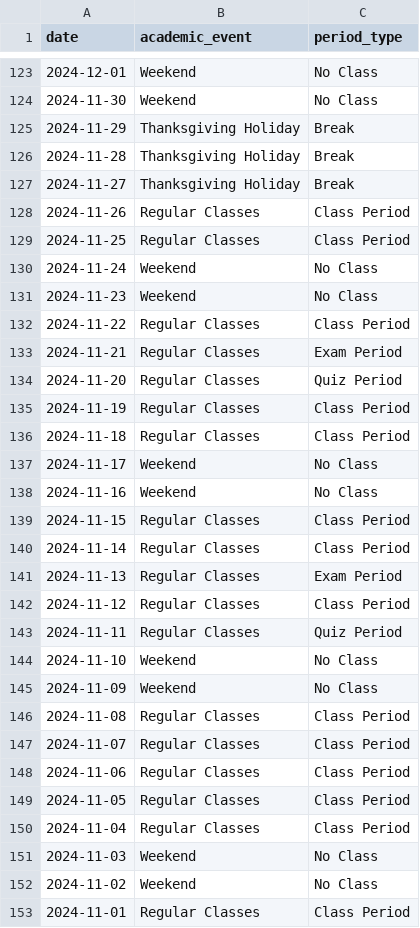
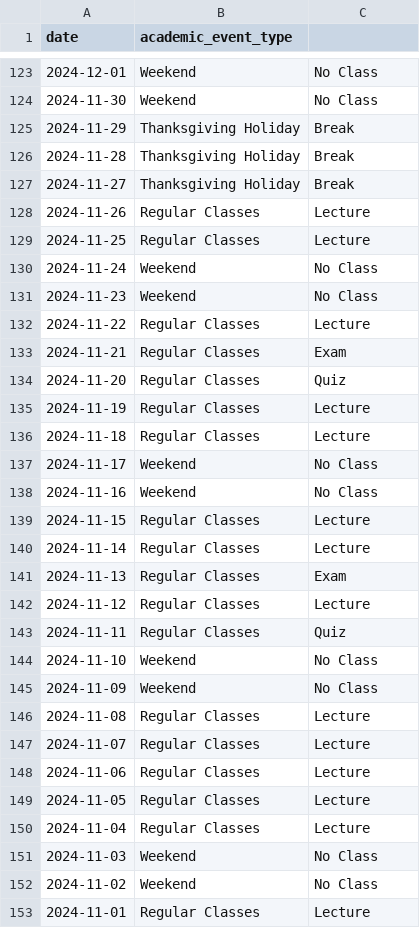
Before and after one commit to cooperbraun13/Bank-Data-Analysis, a CSV file: data/raw/academic_calendar.csv, drawn as a sheet; only a part is shown, gaps mark what is left out; the diff covers the shown part only.

Commit message:
changed class period to lecture for simplicity

```diff
--- a/data/raw/academic_calendar.csv
+++ b/data/raw/academic_calendar.csv
@@ -1 +1 @@
-date,academic_event,period_type
+date,academic_event_type
@@ -127,27 +127,27 @@ date,academic_event,period_type
 2024-11-27,Thanksgiving Holiday,Break
-2024-11-26,Regular Classes,Class Period
-2024-11-25,Regular Classes,Class Period
+2024-11-26,Regular Classes,Lecture
+2024-11-25,Regular Classes,Lecture
 2024-11-24,Weekend,No Class
 2024-11-23,Weekend,No Class
-2024-11-22,Regular Classes,Class Period
-2024-11-21,Regular Classes,Exam Period
-2024-11-20,Regular Classes,Quiz Period
-2024-11-19,Regular Classes,Class Period
-2024-11-18,Regular Classes,Class Period
+2024-11-22,Regular Classes,Lecture
+2024-11-21,Regular Classes,Exam
+2024-11-20,Regular Classes,Quiz
+2024-11-19,Regular Classes,Lecture
+2024-11-18,Regular Classes,Lecture
 2024-11-17,Weekend,No Class
 2024-11-16,Weekend,No Class
-2024-11-15,Regular Classes,Class Period
-2024-11-14,Regular Classes,Class Period
-2024-11-13,Regular Classes,Exam Period
-2024-11-12,Regular Classes,Class Period
-2024-11-11,Regular Classes,Quiz Period
+2024-11-15,Regular Classes,Lecture
+2024-11-14,Regular Classes,Lecture
+2024-11-13,Regular Classes,Exam
+2024-11-12,Regular Classes,Lecture
+2024-11-11,Regular Classes,Quiz
 2024-11-10,Weekend,No Class
 2024-11-09,Weekend,No Class
-2024-11-08,Regular Classes,Class Period
-2024-11-07,Regular Classes,Class Period
-2024-11-06,Regular Classes,Class Period
-2024-11-05,Regular Classes,Class Period
-2024-11-04,Regular Classes,Class Period
+2024-11-08,Regular Classes,Lecture
+2024-11-07,Regular Classes,Lecture
+2024-11-06,Regular Classes,Lecture
+2024-11-05,Regular Classes,Lecture
+2024-11-04,Regular Classes,Lecture
 2024-11-03,Weekend,No Class
 2024-11-02,Weekend,No Class
-2024-11-01,Regular Classes,Class Period
+2024-11-01,Regular Classes,Lecture
```
Also changed, not shown: 61 edited cells elsewhere in this file.
